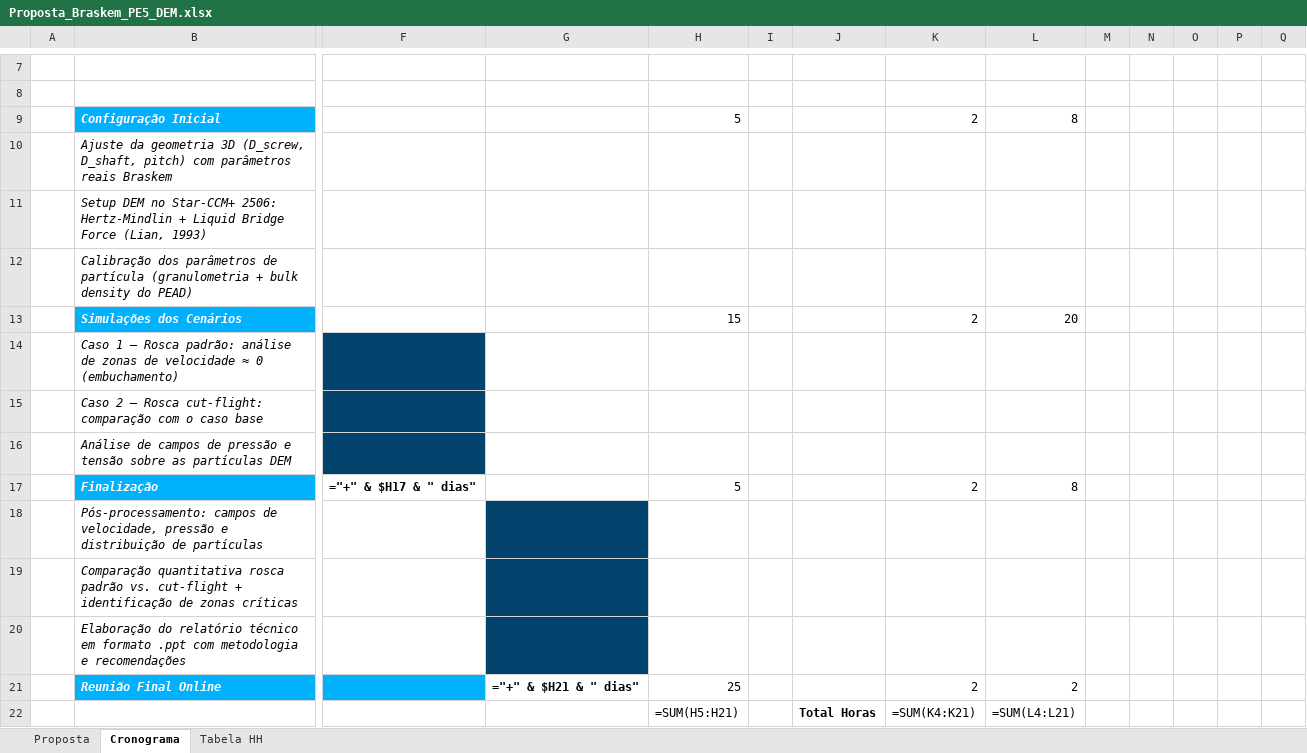
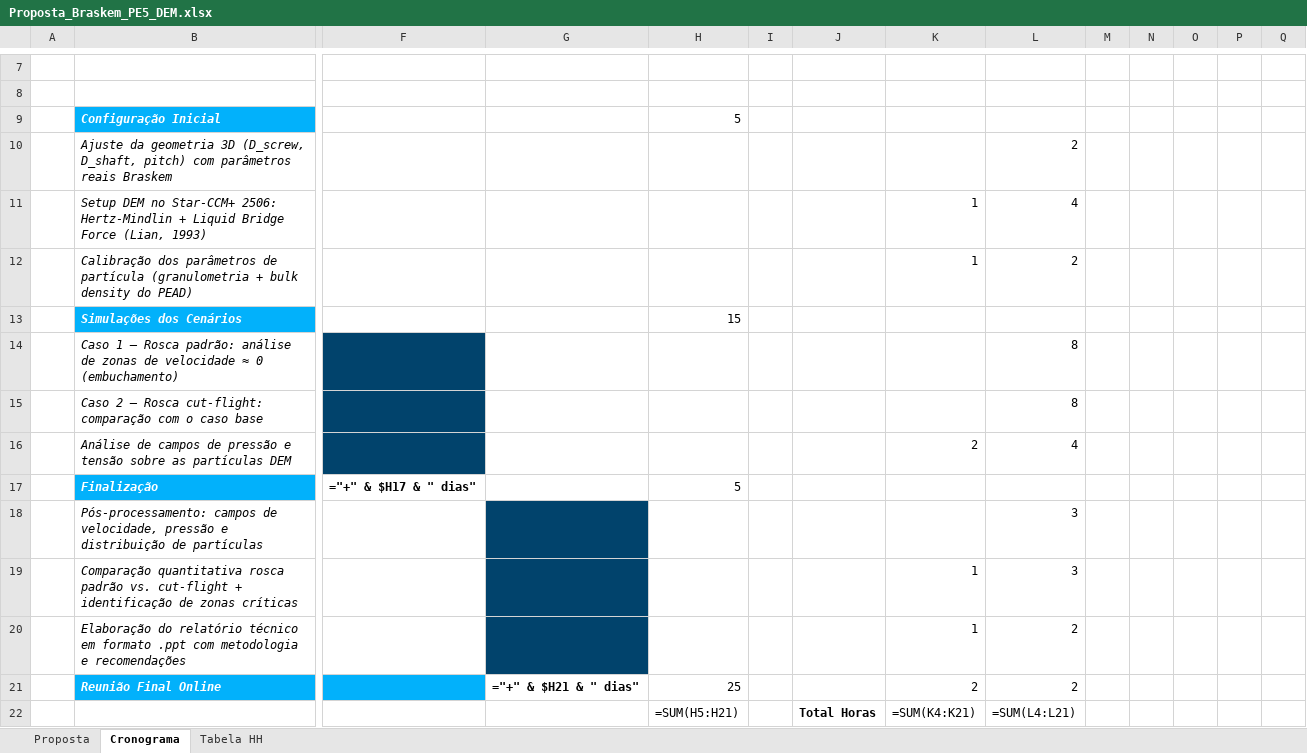
Before and after one commit to GabrielRozo123/Programacao, an Excel workbook: braskem_pe5/Proposta_Braskem_PE5_DEM.xlsx, sheet Cronograma, drawn as a sheet; only a part is shown, gaps mark what is left out; values as stored, in another font and other column widths than the file's, no borders; formulas without a stored value are shown as written; removed rows and columns are numbered as before the commit, all else as after; rows hold the shown columns only; the diff names each change by its address in the sheet, - before the commit and + after, or states it on an @@ line.

```diff
--- a/braskem_pe5/Proposta_Braskem_PE5_DEM.xlsx (sheet Cronograma)
+++ b/braskem_pe5/Proposta_Braskem_PE5_DEM.xlsx (sheet Cronograma)
-K9: 2
+K9: (empty)
-L9: 8
+L9: (empty)
-L10: (empty)
+L10: 2
-row 11:  | Setup DEM no Star-CCM+ 2506: Hertz-Mindlin + Liquid Bridge Force (Lian, 1993)
-row 12:  | Calibração dos parâmetros de partícula (granulometria + bulk density do PEAD)
+row 11:  | Setup DEM no Star-CCM+ 2506: Hertz-Mindlin + Liquid Bridge Force (Lian, 1993) |  |  |  |  |  | 1 | 4
+row 12:  | Calibração dos parâmetros de partícula (granulometria + bulk density do PEAD) |  |  |  |  |  | 1 | 2
-K13: 2
+K13: (empty)
-L13: 20
+L13: (empty)
-L14:L15: (empty)
+L14:L15: 8
-row 16:  | Análise de campos de pressão e tensão sobre as partículas DEM
+row 16:  | Análise de campos de pressão e tensão sobre as partículas DEM |  |  |  |  |  | 2 | 4
-K17: 2
+K17: (empty)
-L17: 8
+L17: (empty)
-L18: (empty)
+L18: 3
-row 19:  | Comparação quantitativa rosca padrão vs. cut-flight + identificação de zonas críticas
-row 20:  | Elaboração do relatório técnico em formato .ppt com metodologia e recomendações
+row 19:  | Comparação quantitativa rosca padrão vs. cut-flight + identificação de zonas críticas |  |  |  |  |  | 1 | 3
+row 20:  | Elaboração do relatório técnico em formato .ppt com metodologia e recomendações |  |  |  |  |  | 1 | 2
```
